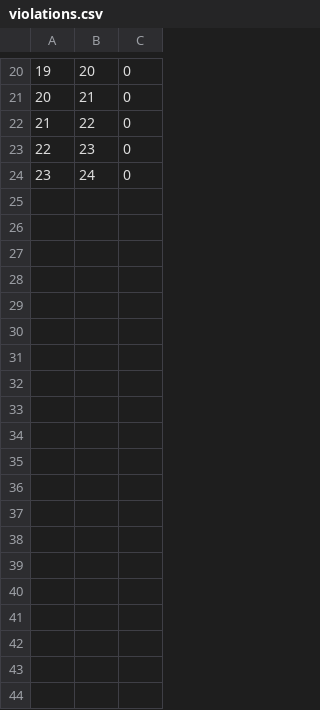
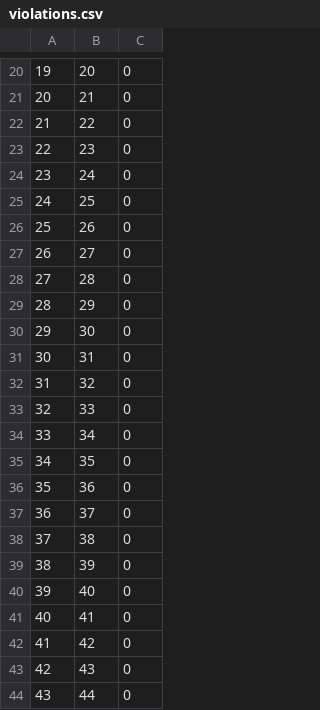
Before and after one commit to MarcoYbanez/Murdock, a CSV file: cam_test/camera_calibration/violations.csv, drawn as a sheet; only a part is shown, gaps mark what is left out; the diff covers the shown part only; the diff names each change by its address in the sheet, - before the commit and + after, or states it on an @@ line.

```diff
--- a/cam_test/camera_calibration/violations.csv
+++ b/cam_test/camera_calibration/violations.csv
+row 25: 24 | 25 | 0
+row 26: 25 | 26 | 0
+row 27: 26 | 27 | 0
+row 28: 27 | 28 | 0
+row 29: 28 | 29 | 0
+row 30: 29 | 30 | 0
+row 31: 30 | 31 | 0
+row 32: 31 | 32 | 0
+row 33: 32 | 33 | 0
+row 34: 33 | 34 | 0
+row 35: 34 | 35 | 0
+row 36: 35 | 36 | 0
+row 37: 36 | 37 | 0
+row 38: 37 | 38 | 0
+row 39: 38 | 39 | 0
+row 40: 39 | 40 | 0
+row 41: 40 | 41 | 0
+row 42: 41 | 42 | 0
+row 43: 42 | 43 | 0
+row 44: 43 | 44 | 0
```
Also changed, not shown: 16 added rows elsewhere in this file, 5 other files.
